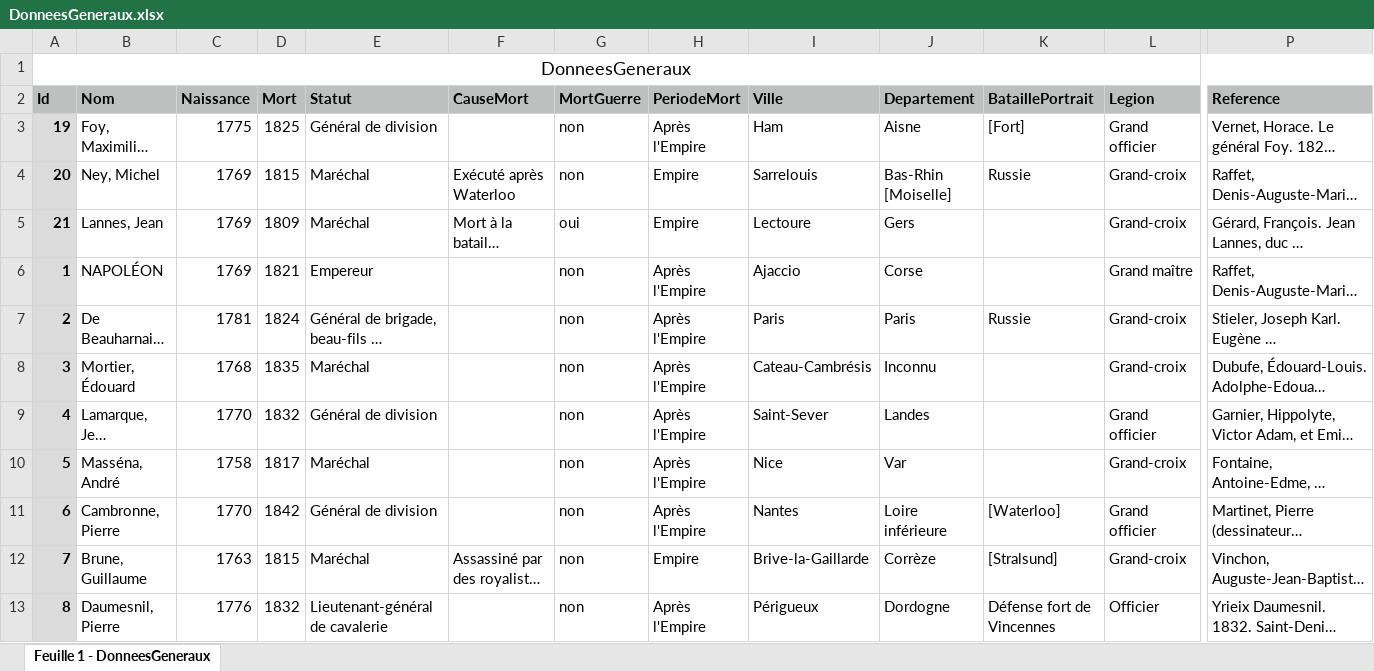
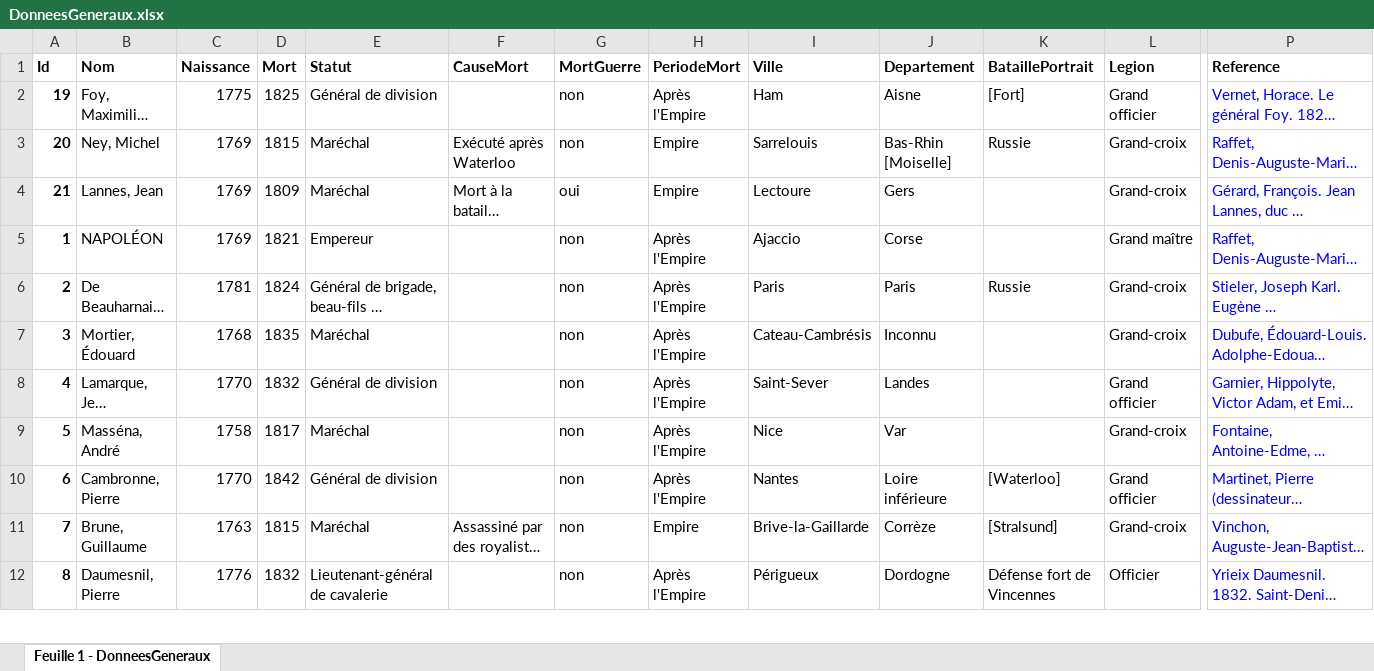
Before and after one commit to lenaMK/carte1838, an Excel workbook: data/DonneesGeneraux.xlsx, sheet Feuille 1 - DonneesGeneraux, drawn as a sheet; only a part is shown, gaps mark what is left out; long unchanged cells end in …; values as stored, in another font and other column widths than the file's, no borders; removed rows and columns are numbered as before the commit, all else as after; rows hold the shown columns only; the diff covers the shown part only; the diff names each change by its address in the sheet, - before the commit and + after, or states it on an @@ line.

```diff
--- a/data/DonneesGeneraux.xlsx (sheet Feuille 1 - DonneesGeneraux)
+++ b/data/DonneesGeneraux.xlsx (sheet Feuille 1 - DonneesGeneraux)
-row 1: DonneesGeneraux
-A1:P1 fill: #BDC0BF
+A1:P1 fill: none
-A2:A12 fill: #DBDBDB
+A2:A12 fill: none
-P2:P12 text colour: black
+P2:P12 text colour: #0000FF
```
Also changed, not shown: cell formats elsewhere in this sheet, 14 other files.
